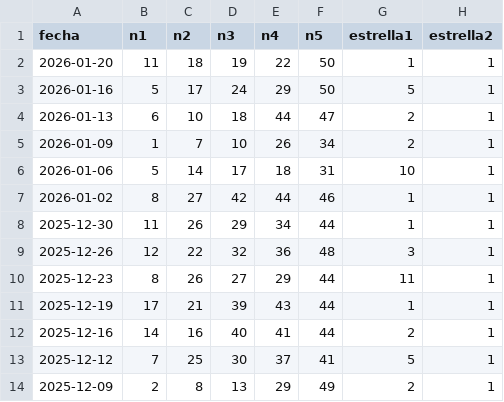
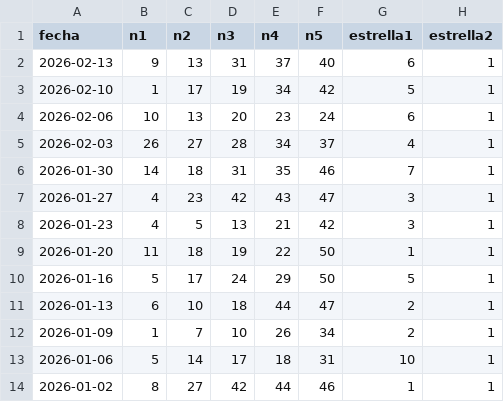
Before and after one commit to HCTop/LoteriaProbabilidad, a CSV file: app/src/main/res/raw/historico_euromillones.csv, drawn as a sheet; only a part is shown; the shorter side is filled out with more unchanged rows.

```diff
--- a/app/src/main/res/raw/historico_euromillones.csv
+++ b/app/src/main/res/raw/historico_euromillones.csv
@@ -1,2 +1,9 @@
 fecha,n1,n2,n3,n4,n5,estrella1,estrella2
+2026-02-13,9,13,31,37,40,6,1
+2026-02-10,1,17,19,34,42,5,1
+2026-02-06,10,13,20,23,24,6,1
+2026-02-03,26,27,28,34,37,4,1
+2026-01-30,14,18,31,35,46,7,1
+2026-01-27,4,23,42,43,47,3,1
+2026-01-23,4,5,13,21,42,3,1
 2026-01-20,11,18,19,22,50,1,1
```
Also changed, not shown: app/src/main/res/raw/historico_bonoloto.csv, app/src/main/res/raw/historico_gordo_primitiva.csv, 13 other files.
